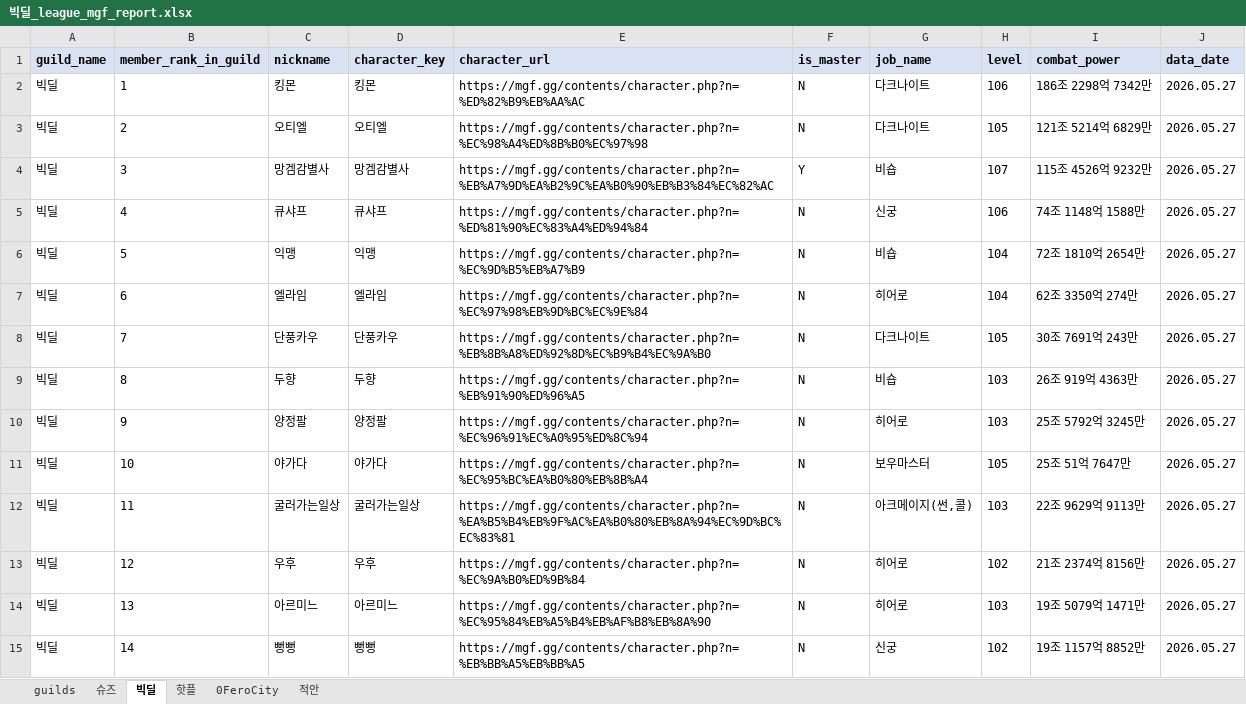
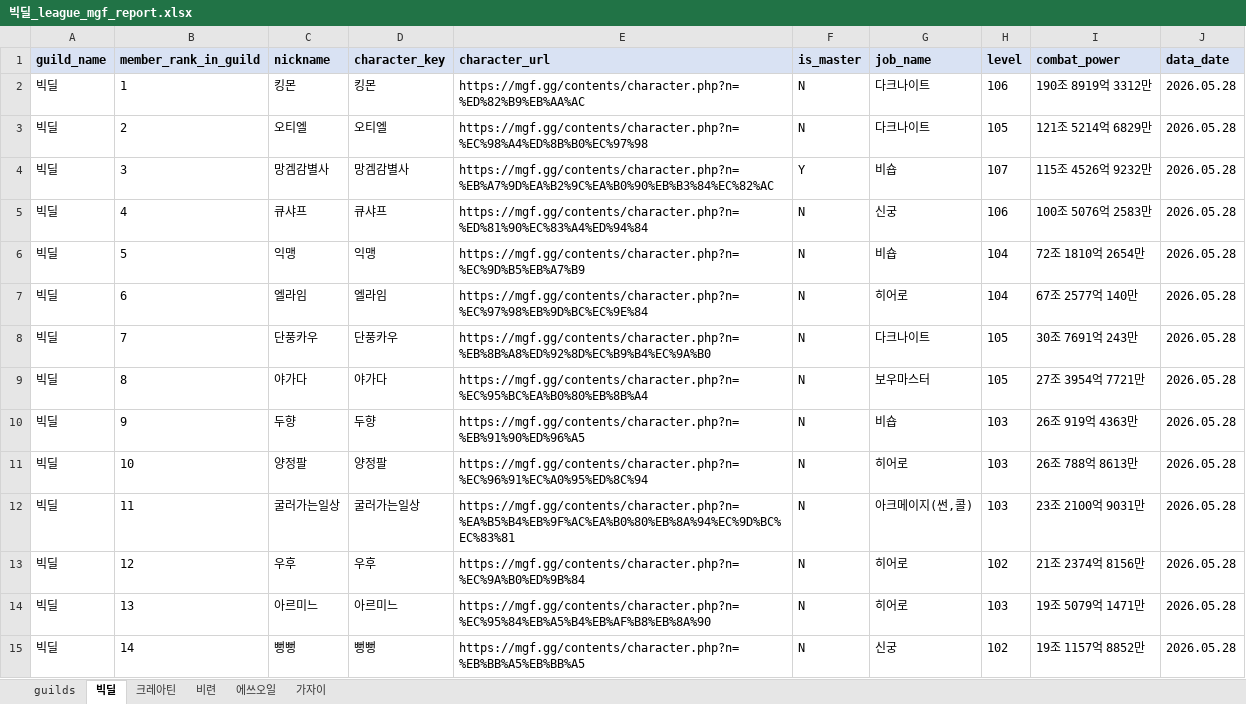
Before and after one commit to pogas/mgf_guild_match, an Excel workbook: reports/빅딜/빅딜_league_mgf_report.xlsx, sheet 빅딜, drawn as a sheet; only a part is shown; values as stored, in another font and other column widths than the file's, no borders; the diff covers the shown part only; the diff names each change by its address in the sheet, - before the commit and + after, or states it on an @@ line.

```diff
--- a/reports/빅딜/빅딜_league_mgf_report.xlsx (sheet 빅딜)
+++ b/reports/빅딜/빅딜_league_mgf_report.xlsx (sheet 빅딜)
-sheet tab: 핫플
+sheet tab: 비련
-sheet tab: 0FeroCity
+sheet tab: 에쓰오일
-sheet tab: 적안
+sheet tab: 가자이
-sheet tab: 슈즈
+sheet tab: 크레아틴
-I2 (combat_power): 186조 2298억 7342만
+I2 (combat_power): 190조 8919억 3312만
-J2:J15 (data_date): 2026.05.27
+J2:J15 (data_date): 2026.05.28
-I5 (combat_power): 74조 1148억 1588만
+I5 (combat_power): 100조 5076억 2583만
-I7 (combat_power): 62조 3350억 274만
+I7 (combat_power): 67조 2577억 140만
-C9 (nickname): 두향
+C9 (nickname): 야가다
-D9 (character_key): 두향
+D9 (character_key): 야가다
-E9 (character_url): https://mgf.gg/contents/character.php?n=%EB%91%90%ED%96%A5
+E9 (character_url): https://mgf.gg/contents/character.php?n=%EC%95%BC%EA%B0%80%EB%8B%A4
-G9 (job_name): 비숍
+G9 (job_name): 보우마스터
-H9 (level): 103
+H9 (level): 105
-I9 (combat_power): 26조 919억 4363만
+I9 (combat_power): 27조 3954억 7721만
-C10 (nickname): 양정팔
+C10 (nickname): 두향
-D10 (character_key): 양정팔
+D10 (character_key): 두향
-E10 (character_url): https://mgf.gg/contents/character.php?n=%EC%96%91%EC%A0%95%ED%8C%94
+E10 (character_url): https://mgf.gg/contents/character.php?n=%EB%91%90%ED%96%A5
-G10 (job_name): 히어로
+G10 (job_name): 비숍
-I10 (combat_power): 25조 5792억 3245만
+I10 (combat_power): 26조 919억 4363만
-C11 (nickname): 야가다
+C11 (nickname): 양정팔
-D11 (character_key): 야가다
+D11 (character_key): 양정팔
-E11 (character_url): https://mgf.gg/contents/character.php?n=%EC%95%BC%EA%B0%80%EB%8B%A4
+E11 (character_url): https://mgf.gg/contents/character.php?n=%EC%96%91%EC%A0%95%ED%8C%94
-G11 (job_name): 보우마스터
+G11 (job_name): 히어로
-H11 (level): 105
+H11 (level): 103
-I11 (combat_power): 25조 51억 7647만
+I11 (combat_power): 26조 788억 8613만
-I12 (combat_power): 22조 9629억 9113만
+I12 (combat_power): 23조 2100억 9031만
```
Also changed, not shown: 16 edited cells elsewhere in this sheet, sheet 가자이, sheet 비련, sheet 에쓰오일, sheet guilds, reports/빅딜/빅딜_training_mgf_report.xlsx, reports/셀린느/셀린느_league_mgf_report.xlsx, 34 other files.
